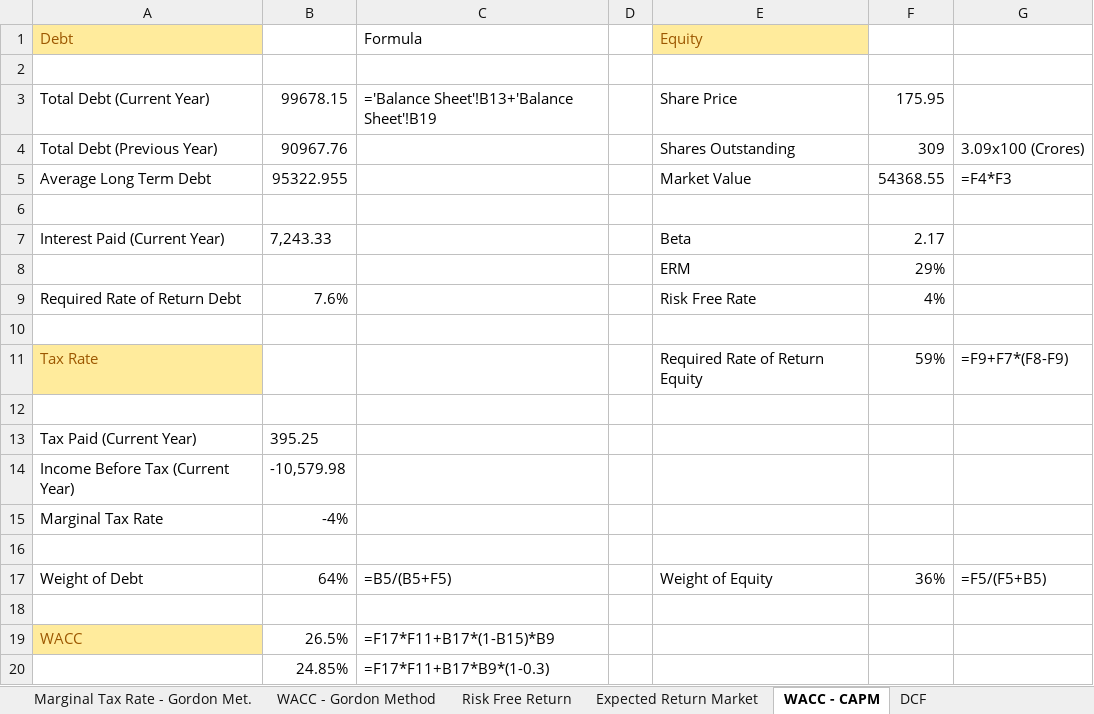
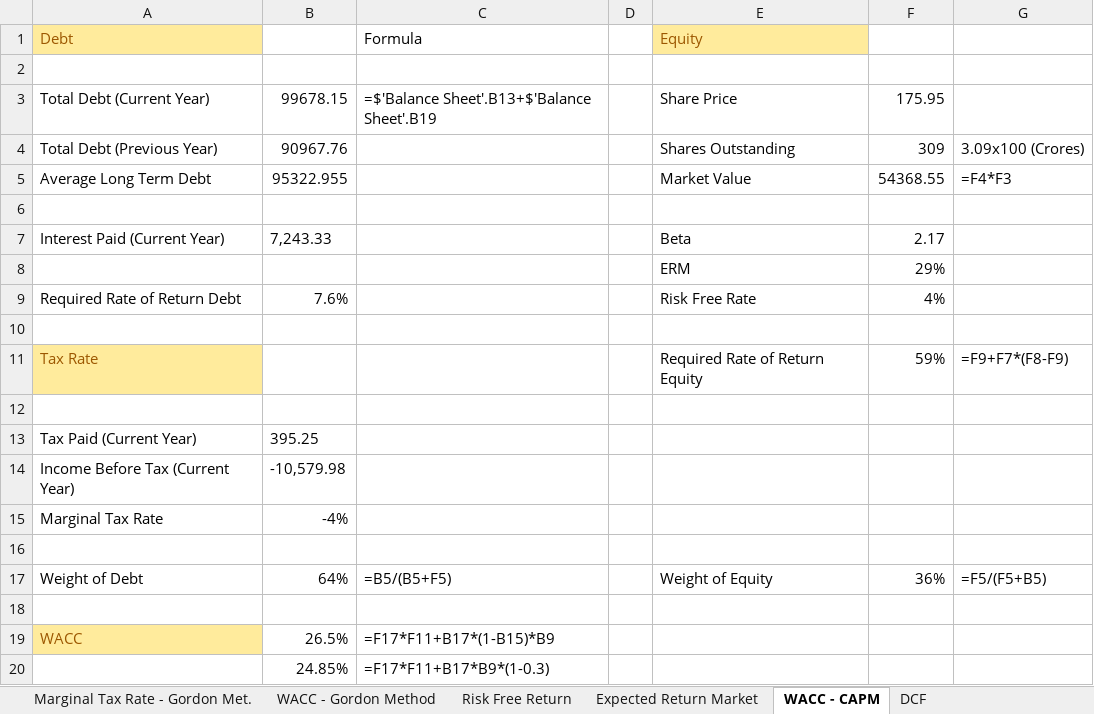
Before and after one commit to CapitalistFinancialGroup/FundamentalAnalysis-4, an Excel workbook: excelSheets/WACC.xlsx, sheet WACC - CAPM, drawn as a sheet; values as stored, in another font and other column widths than the file's, no borders; the diff names each change by its address in the sheet, - before the commit and + after, or states it on an @@ line.

```diff
--- a/excelSheets/WACC.xlsx (sheet WACC - CAPM)
+++ b/excelSheets/WACC.xlsx (sheet WACC - CAPM)
-C3: ='Balance Sheet'!B13+'Balance Sheet'!B19
+C3: =$'Balance Sheet'.B13+$'Balance Sheet'.B19
```
Also changed, not shown: sheet Expected Return Market, sheet Risk Free Return, sheet Dividend Sheet, sheet DCF, sheet RROE - Gordon method, charts or pictures, 1 other file.
